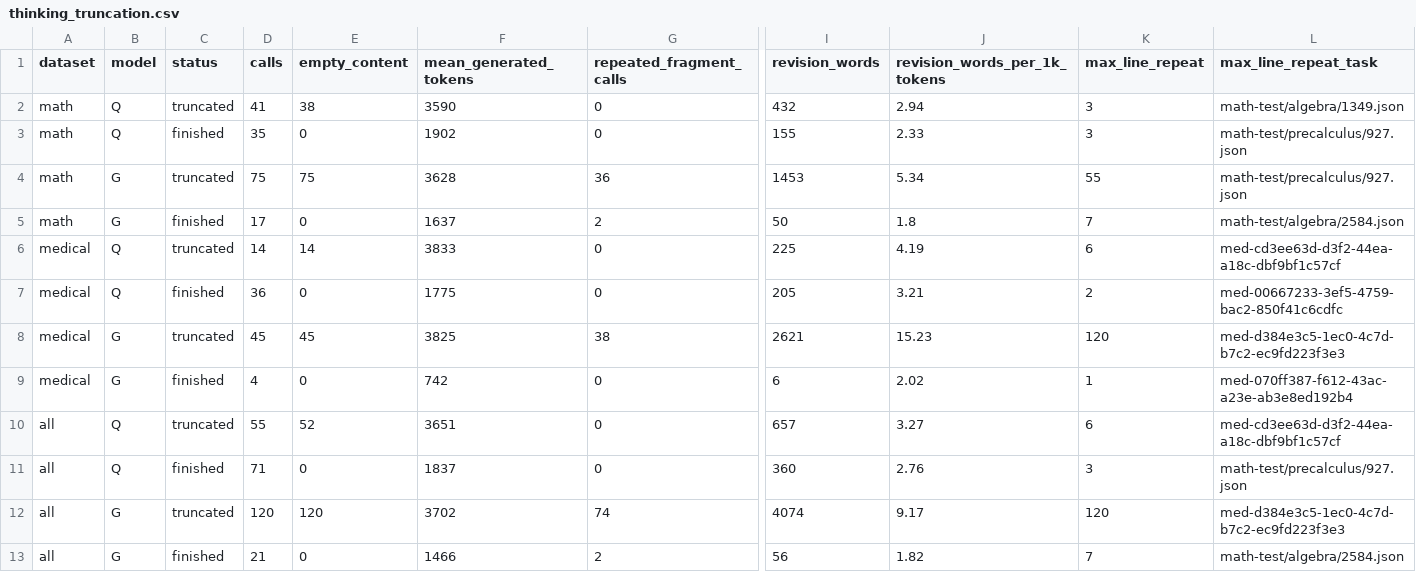
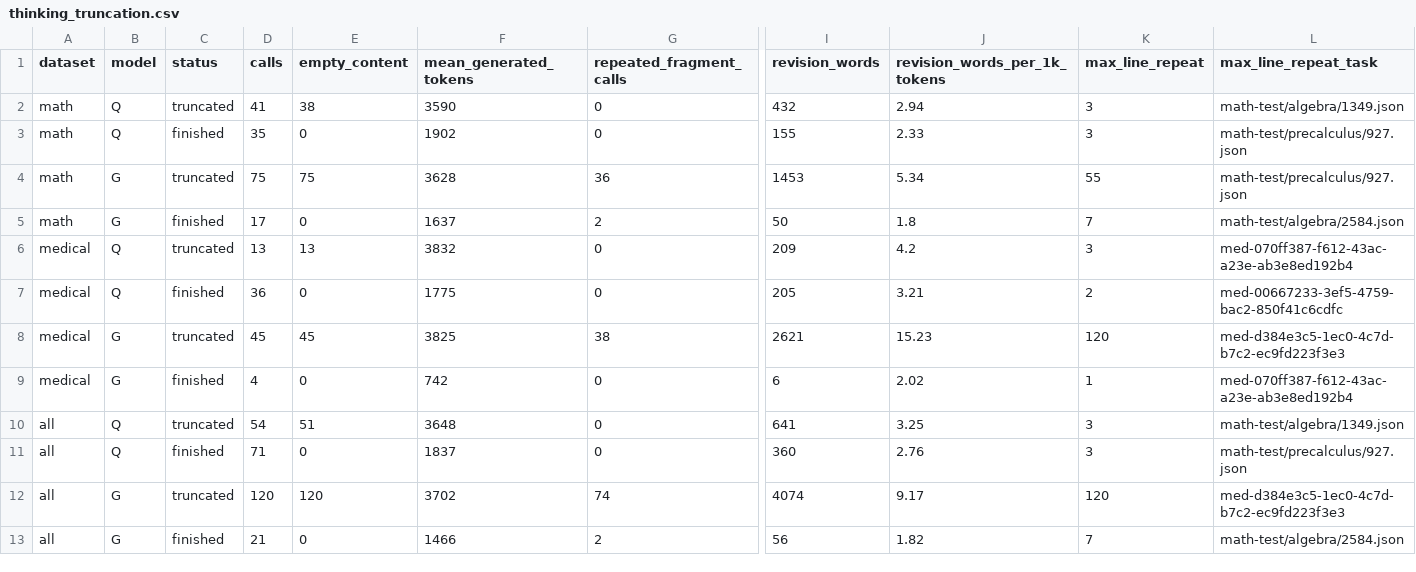
Before and after one commit to Nowak0/multi_llm_system, a CSV file: code/results/thinking_truncation.csv, drawn as a sheet; only a part is shown, gaps mark what is left out; the diff names each change by its address in the sheet, - before the commit and + after, or states it on an @@ line.

```diff
--- a/code/results/thinking_truncation.csv
+++ b/code/results/thinking_truncation.csv
-D6 (calls): 14
+D6 (calls): 13
-E6 (empty_content): 14
+E6 (empty_content): 13
-F6 (mean_generated_tokens): 3833
+F6 (mean_generated_tokens): 3832
-I6 (revision_words): 225
+I6 (revision_words): 209
-J6 (revision_words_per_1k_tokens): 4.19
+J6 (revision_words_per_1k_tokens): 4.2
-K6 (max_line_repeat): 6
+K6 (max_line_repeat): 3
-L6 (max_line_repeat_task): med-cd3ee63d-d3f2-44ea-a18c-dbf9bf1c57cf
+L6 (max_line_repeat_task): med-070ff387-f612-43ac-a23e-ab3e8ed192b4
-D10 (calls): 55
+D10 (calls): 54
-E10 (empty_content): 52
+E10 (empty_content): 51
-F10 (mean_generated_tokens): 3651
+F10 (mean_generated_tokens): 3648
-I10 (revision_words): 657
+I10 (revision_words): 641
-J10 (revision_words_per_1k_tokens): 3.27
+J10 (revision_words_per_1k_tokens): 3.25
-K10 (max_line_repeat): 6
+K10 (max_line_repeat): 3
-L10 (max_line_repeat_task): med-cd3ee63d-d3f2-44ea-a18c-dbf9bf1c57cf
+L10 (max_line_repeat_task): math-test/algebra/1349.json
```
Also changed, not shown: code/results/all_records.csv, code/results/pilot_thinking.csv, 9 other files.
